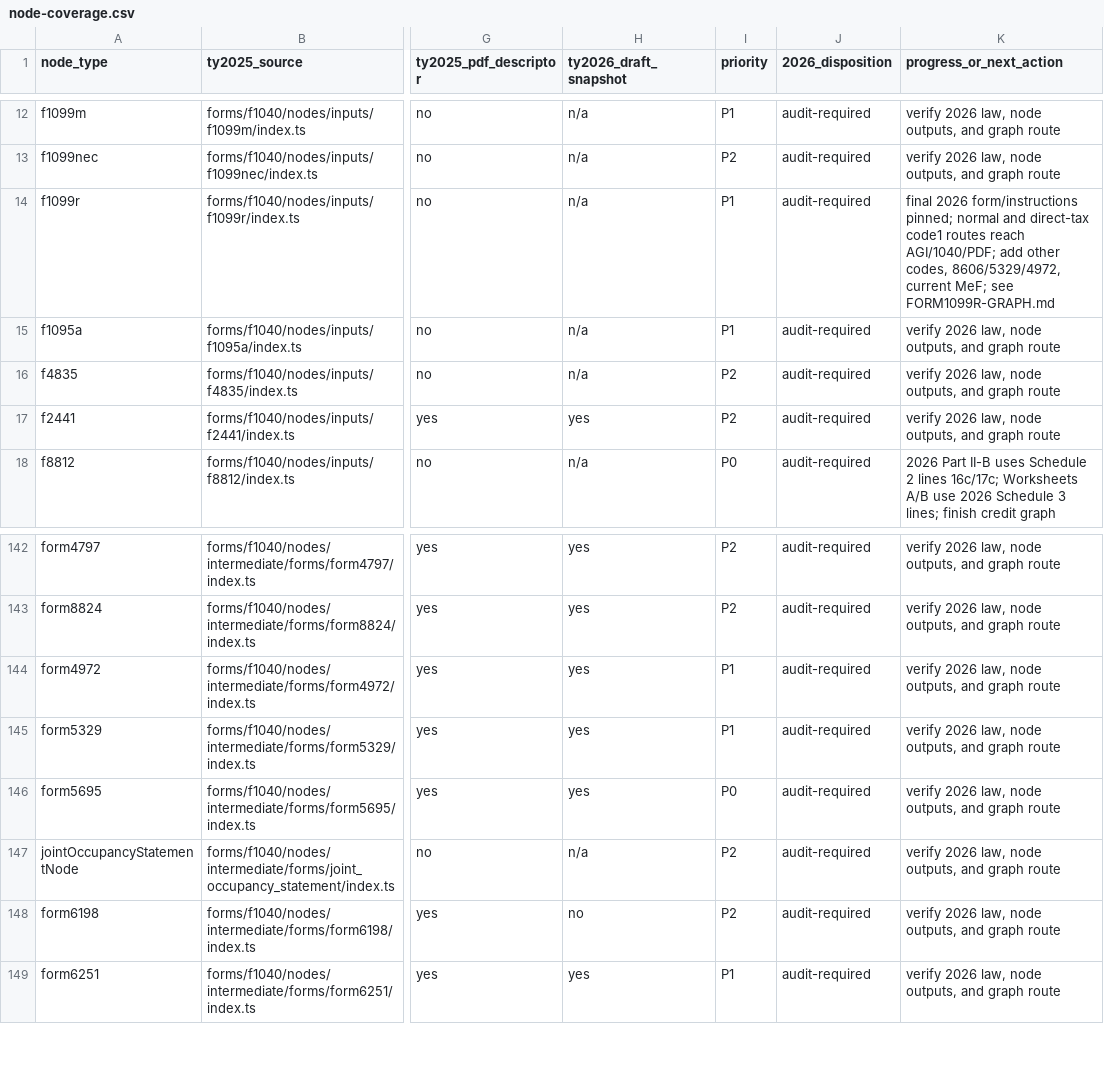
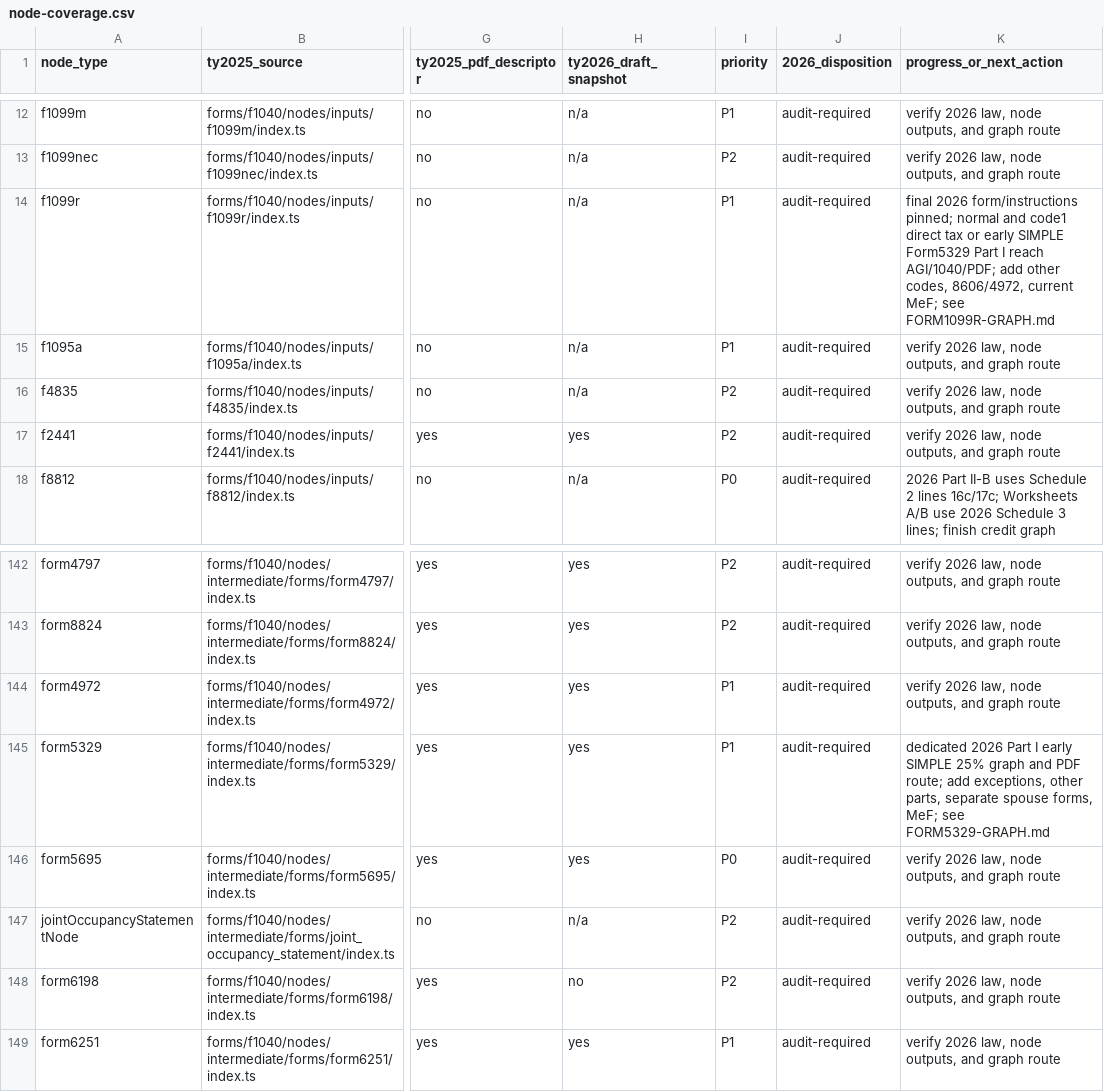
Before and after one commit to filedcom/opentax, a CSV file: docs/ty2026/node-coverage.csv, drawn as a sheet; only a part is shown, gaps mark what is left out; the diff names each change by its address in the sheet, - before the commit and + after, or states it on an @@ line.

Commit message:
Route TY2026 early SIMPLE tax through Form 5329

```diff
--- a/docs/ty2026/node-coverage.csv
+++ b/docs/ty2026/node-coverage.csv
-K14 (progress_or_next_action): …normal and direct-tax code1 routes reach AGI/1040/PDF; add other codes, 8606/5329/4972, current MeF;…
+K14 (progress_or_next_action): …normal and code1 direct tax or early SIMPLE Form5329 Part I reach AGI/1040/PDF; add other codes, 8606/4972, current MeF;…
-K145 (progress_or_next_action): verify 2026 law, node outputs, and graph route
+K145 (progress_or_next_action): dedicated 2026 Part I early SIMPLE 25% graph and PDF route; add exceptions, other parts, separate spouse forms, MeF; see FORM5329-GRAPH.md
```
Also changed, not shown: 14 other files.
